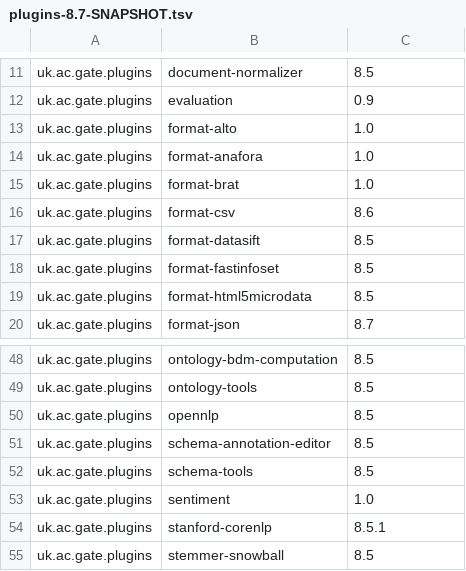
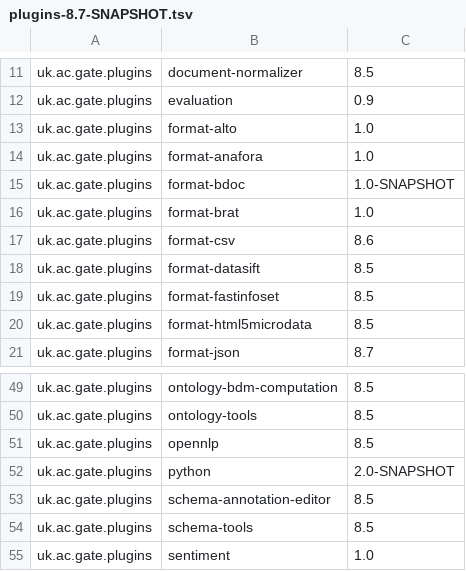
Before and after one commit to GateNLP/gate-metadata, a TSV file: default-plugins/plugins-8.7-SNAPSHOT.tsv, drawn as a sheet; only a part is shown, gaps mark what is left out; the shorter side is filled out with more unchanged rows.

Commit message:
Add python and format-bdoc.

```diff
--- a/default-plugins/plugins-8.7-SNAPSHOT.tsv
+++ b/default-plugins/plugins-8.7-SNAPSHOT.tsv
@@ -14,2 +14,3 @@ uk.ac.gate.plugins	format-alto	1.0
 uk.ac.gate.plugins	format-anafora	1.0
+uk.ac.gate.plugins	format-bdoc	1.0-SNAPSHOT
 uk.ac.gate.plugins	format-brat	1.0
@@ -50,2 +51,3 @@ uk.ac.gate.plugins	ontology-tools	8.5
 uk.ac.gate.plugins	opennlp	8.5
+uk.ac.gate.plugins	python	2.0-SNAPSHOT
 uk.ac.gate.plugins	schema-annotation-editor	8.5
```
